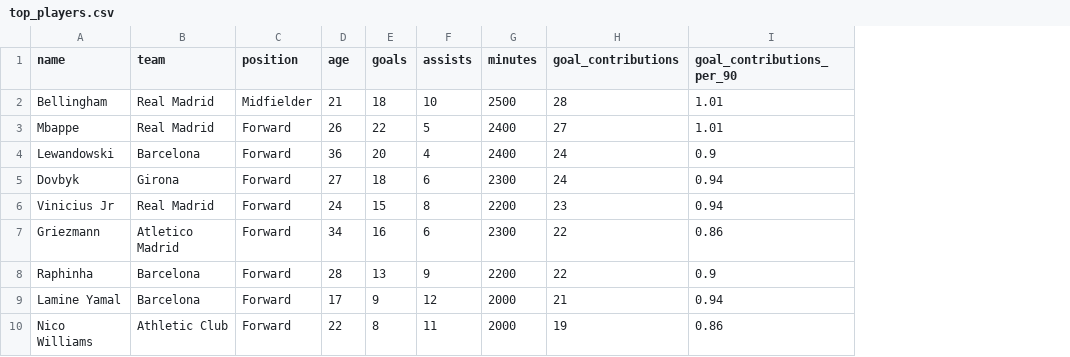
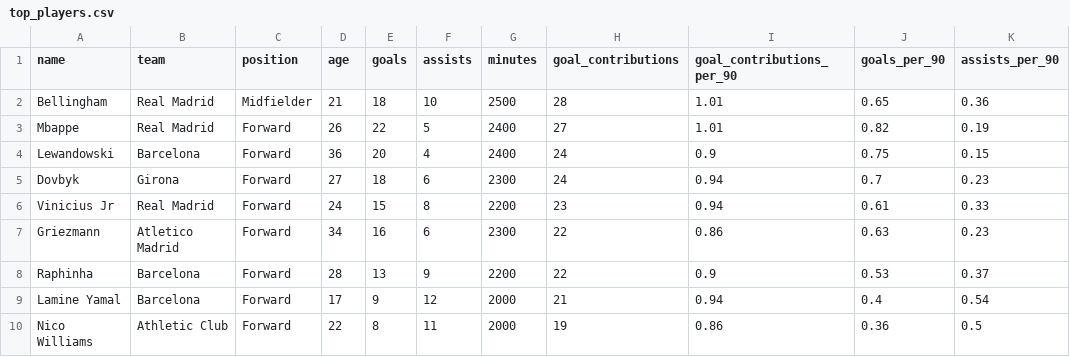
Before and after one commit to Raaul04/football-data-analysis, a CSV file: outputs/top_players.csv, drawn as a sheet; only a part is shown; the diff names each change by its address in the sheet, - before the commit and + after, or states it on an @@ line.

Commit message:
Add player per 90 metrics

```diff
--- a/outputs/top_players.csv
+++ b/outputs/top_players.csv
+column J (goals_per_90), rows 2-10: 0.65 | 0.82 | 0.75 | 0.7 | 0.61 | 0.63 | 0.53 | 0.4 | 0.36
+column K (assists_per_90), rows 2-10: 0.36 | 0.19 | 0.15 | 0.23 | 0.33 | 0.23 | 0.37 | 0.54 | 0.5
```
Also changed, not shown: outputs/top_players_per_90.csv, 2 other files.
